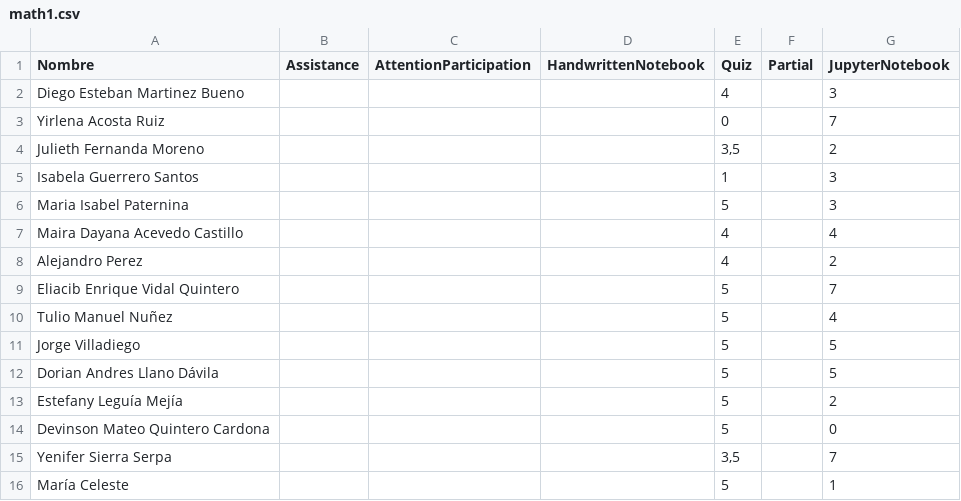
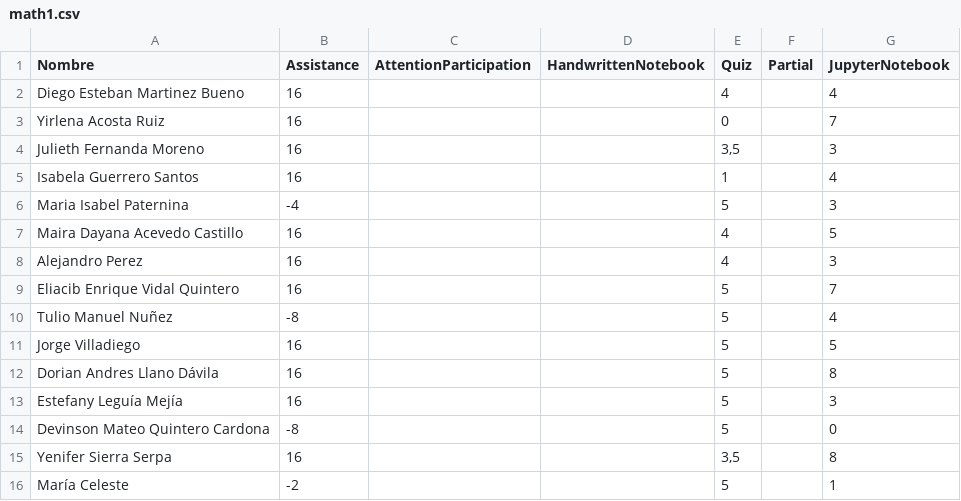
Before and after one commit to marco-canas/groups_list, a CSV file: math1.csv, drawn as a sheet.

```diff
--- a/math1.csv
+++ b/math1.csv
@@ -1,16 +1,16 @@
 Nombre,Assistance,AttentionParticipation,HandwrittenNotebook,Quiz,Partial,JupyterNotebook
-Diego Esteban Martinez Bueno,,,,4,,3
-Yirlena Acosta Ruiz,,,,0,,7
-Julieth Fernanda Moreno,,,,"3,5",,2
-Isabela Guerrero Santos,,,,1,,3
-Maria Isabel Paternina,,,,5,,3
-Maira Dayana Acevedo Castillo,,,,4,,4
-Alejandro Perez,,,,4,,2
-Eliacib Enrique Vidal Quintero,,,,5,,7
-Tulio Manuel Nuñez,,,,5,,4
-Jorge Villadiego,,,,5,,5
-Dorian Andres Llano Dávila,,,,5,,5
-Estefany Leguía Mejía,,,,5,,2
-Devinson Mateo Quintero Cardona,,,,5,,0
-Yenifer Sierra Serpa,,,,"3,5",,7
-María Celeste,,,,5,,1
+Diego Esteban Martinez Bueno,16,,,4,,4
+Yirlena Acosta Ruiz,16,,,0,,7
+Julieth Fernanda Moreno,16,,,"3,5",,3
+Isabela Guerrero Santos,16,,,1,,4
+Maria Isabel Paternina,-4,,,5,,3
+Maira Dayana Acevedo Castillo,16,,,4,,5
+Alejandro Perez,16,,,4,,3
+Eliacib Enrique Vidal Quintero,16,,,5,,7
+Tulio Manuel Nuñez,-8,,,5,,4
+Jorge Villadiego,16,,,5,,5
+Dorian Andres Llano Dávila,16,,,5,,8
+Estefany Leguía Mejía,16,,,5,,3
+Devinson Mateo Quintero Cardona,-8,,,5,,0
+Yenifer Sierra Serpa,16,,,"3,5",,8
+María Celeste,-2,,,5,,1
```
Also changed, not shown: seminario_didactica_aritmetica.csv, 2 other files.
